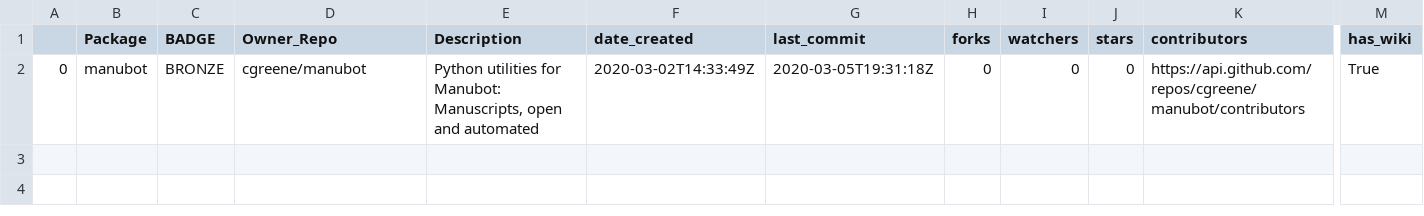
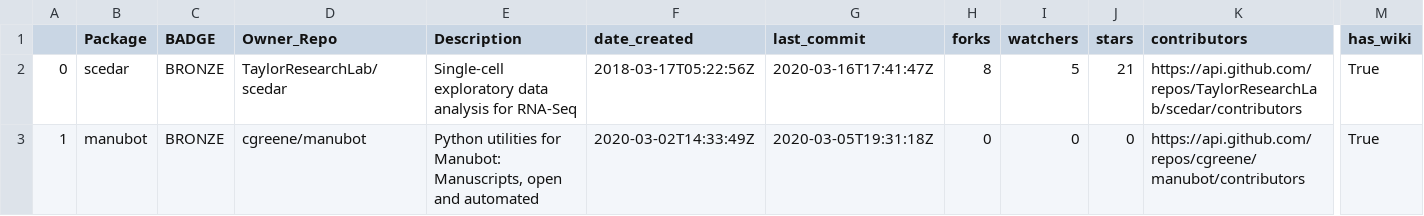
Before and after one commit to benstear/biopypir_logs, a CSV file: log_matrix.csv, drawn as a sheet; only a part is shown, gaps mark what is left out; addresses are those after the commit; rows hold the shown columns only; the diff names each change by its address in the sheet, - before the commit and + after, or states it on an @@ line.

Commit message:
Commit scedar workflow run # 441  (SUCCESS)

```diff
--- a/log_matrix.csv
+++ b/log_matrix.csv
+row 2: 0 | scedar | BRONZE | TaylorResearchLab/scedar | Single-cell exploratory data analysis for RNA-Seq | 2018-03-17T05:22:56Z | 2020-03-16T17:41:47Z | 8 | 5 | 21 | https://api.github.com/repos/TaylorResearchLab/scedar/contributors | True
-A3: 0
+A3: 1
```
Also changed, not shown: 2 other files.
